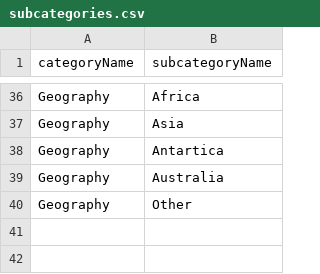
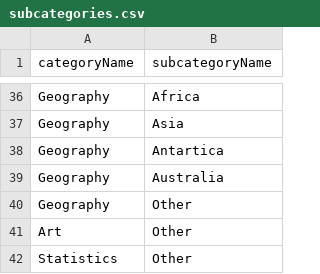
Before and after one commit to razfriman/Snap2Ask, a CSV file: Code/sql/inputFiles/subcategories.csv, drawn as a sheet; only a part is shown, gaps mark what is left out.

```diff
--- a/Code/sql/inputFiles/subcategories.csv
+++ b/Code/sql/inputFiles/subcategories.csv
@@ -40 +40,3 @@ Geography,Australia
 Geography,Other
+Art,Other
+Statistics,Other
```
Also changed, not shown: Code/sql/inputFiles/validation.csv, 7 other files.
